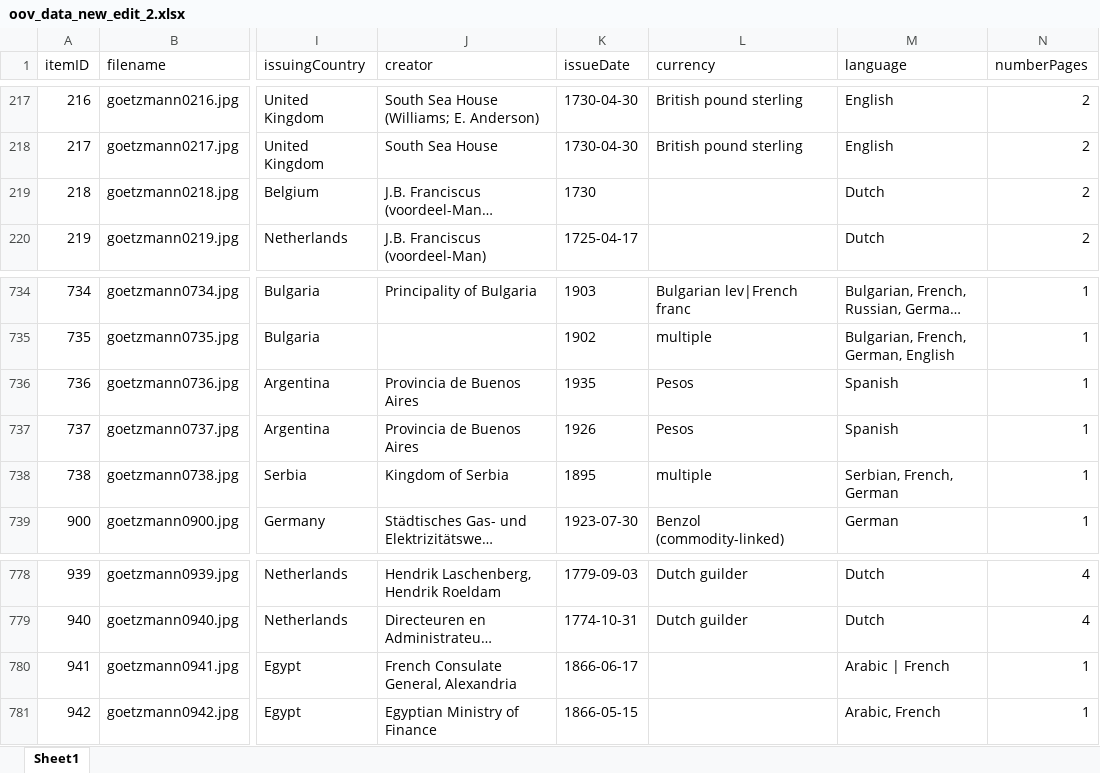
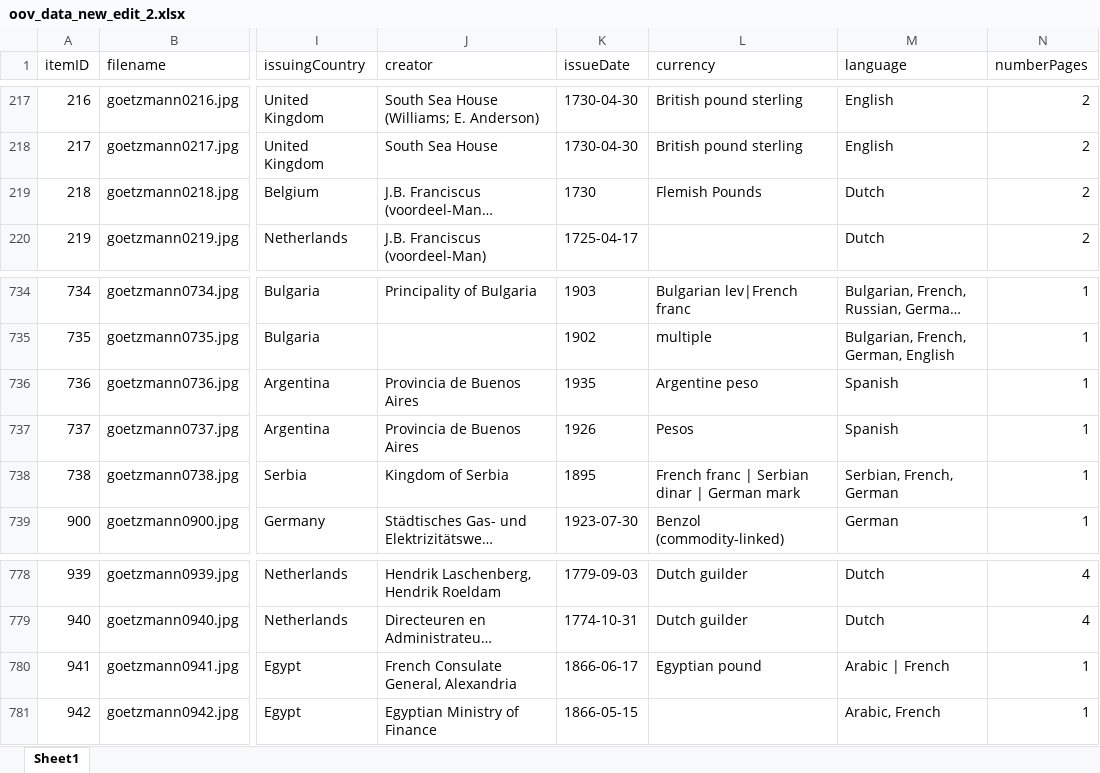
Before and after one commit to yale-icf/oov-museum, an Excel workbook: oov_data_new_edit_2.xlsx, sheet Sheet1, drawn as a sheet; only a part is shown, gaps mark what is left out; long unchanged cells end in …; values as stored, in another font and other column widths than the file's, no borders; the diff names each change by its address in the sheet, - before the commit and + after, or states it on an @@ line.

```diff
--- a/oov_data_new_edit_2.xlsx (sheet Sheet1)
+++ b/oov_data_new_edit_2.xlsx (sheet Sheet1)
-L219 (currency): (empty)
+L219 (currency): Flemish Pounds
-L736 (currency): Pesos
+L736 (currency): Argentine peso
-L738 (currency): multiple
+L738 (currency): French franc | Serbian dinar | German mark
-L780 (currency): (empty)
+L780 (currency): Egyptian pound
```
Also changed, not shown: 4 other files.
